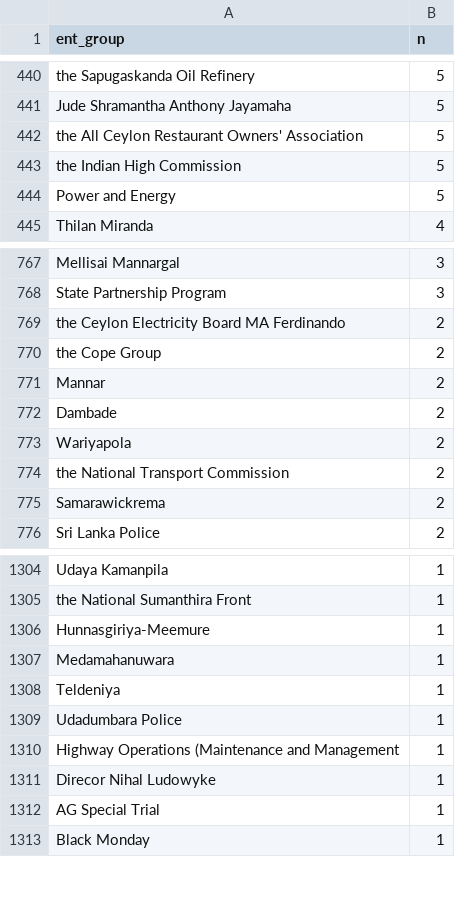
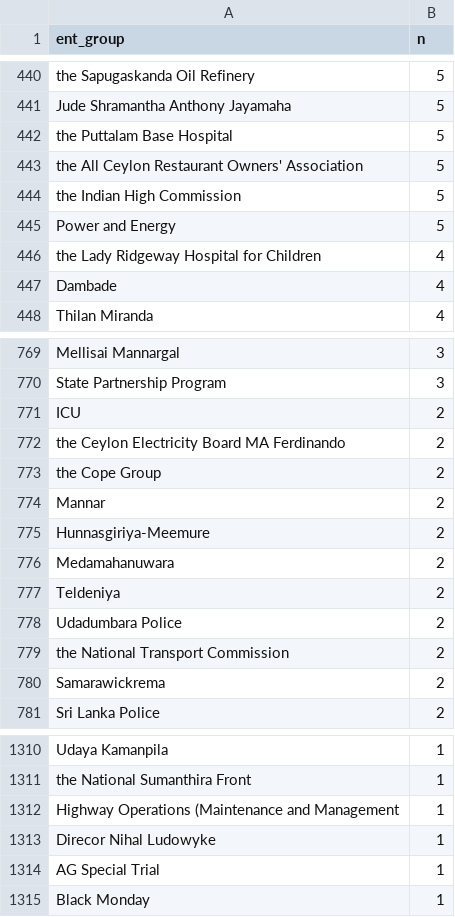
Before and after one commit to nuuuwan/news_lk2, a TSV file: trending.tsv, drawn as a sheet; only a part is shown, gaps mark what is left out; the diff covers the shown part only.

Commit message:
Updated data Sun Jun 26 07:28:33 UTC 2022

```diff
--- a/trending.tsv
+++ b/trending.tsv
@@ -441,2 +441,3 @@ the Sapugaskanda Oil Refinery	5
 Jude Shramantha Anthony Jayamaha	5
+the Puttalam Base Hospital	5
 the All Ceylon Restaurant Owners' Association	5
@@ -444,2 +445,4 @@ the Indian High Commission	5
 Power and Energy	5
+the Lady Ridgeway Hospital for Children	4
+Dambade	4
 Thilan Miranda	4
@@ -768,2 +770,3 @@ Mellisai Mannargal	3
 State Partnership Program	3
+ICU	2
 the Ceylon Electricity Board MA Ferdinando	2
@@ -771,4 +774,6 @@ the Cope Group	2
 Mannar	2
-Dambade	2
-Wariyapola	2
+Hunnasgiriya-Meemure	2
+Medamahanuwara	2
+Teldeniya	2
+Udadumbara Police	2
 the National Transport Commission	2
@@ -1305,6 +1311,2 @@ Udaya Kamanpila	1
 the National Sumanthira Front	1
-Hunnasgiriya-Meemure	1
-Medamahanuwara	1
-Teldeniya	1
-Udadumbara Police	1
 Highway Operations (Maintenance and Management	1
```
Also changed, not shown: 7 added rows and 8 removed rows elsewhere in this file, 8 other files.
